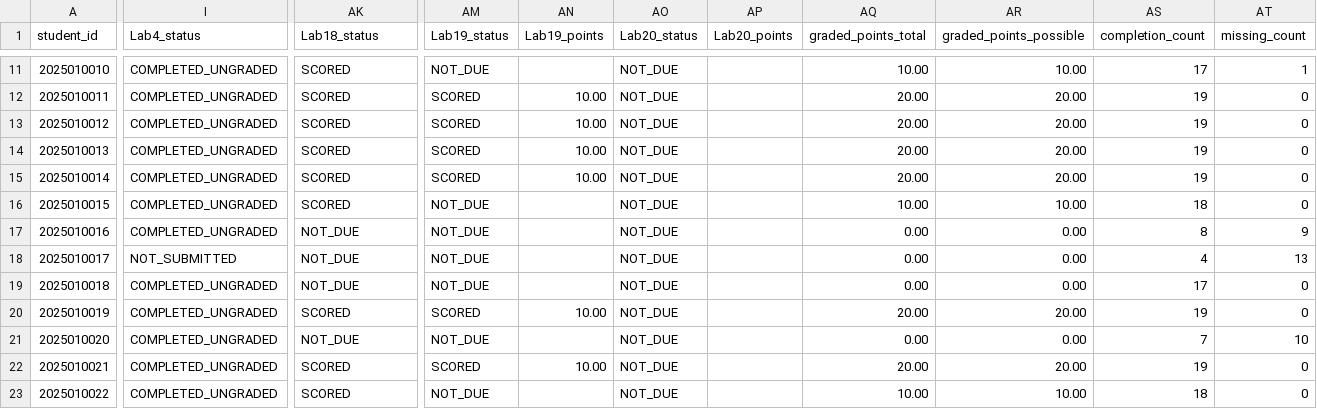
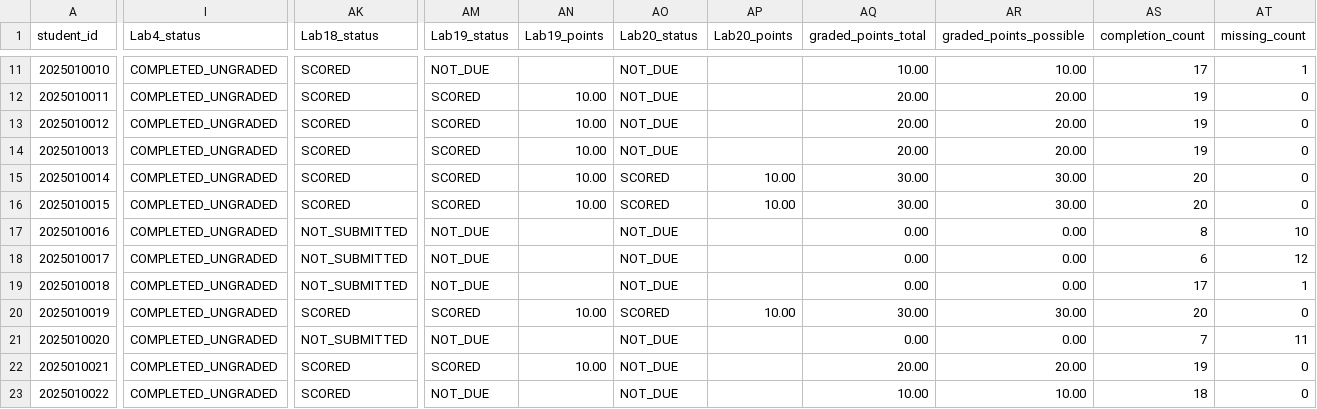
Before and after one commit to LiuXiYing/DataStructure, a CSV file: reports/grades.csv, drawn as a sheet; only a part is shown, gaps mark what is left out; the diff covers the shown part only; the diff names each change by its address in the sheet, - before the commit and + after, or states it on an @@ line.

```diff
--- a/reports/grades.csv
+++ b/reports/grades.csv
-AO15:AO16 (Lab20_status): NOT_DUE
+AO15:AO16 (Lab20_status): SCORED
-AP15:AP16 (Lab20_points): (empty)
+AP15:AP16 (Lab20_points): 10.00
-AQ15 (graded_points_total): 20.00
+AQ15 (graded_points_total): 30.00
-AR15 (graded_points_possible): 20.00
+AR15 (graded_points_possible): 30.00
-AS15 (completion_count): 19
+AS15 (completion_count): 20
-AM16 (Lab19_status): NOT_DUE
+AM16 (Lab19_status): SCORED
-AN16 (Lab19_points): (empty)
+AN16 (Lab19_points): 10.00
-AQ16 (graded_points_total): 10.00
+AQ16 (graded_points_total): 30.00
-AR16 (graded_points_possible): 10.00
+AR16 (graded_points_possible): 30.00
-AS16 (completion_count): 18
+AS16 (completion_count): 20
-AK17:AK19 (Lab18_status): NOT_DUE
+AK17:AK19 (Lab18_status): NOT_SUBMITTED
-AT17 (missing_count): 9
+AT17 (missing_count): 10
-I18 (Lab4_status): NOT_SUBMITTED
+I18 (Lab4_status): COMPLETED_UNGRADED
-AS18 (completion_count): 4
+AS18 (completion_count): 6
-AT18 (missing_count): 13
+AT18 (missing_count): 12
-AT19 (missing_count): 0
+AT19 (missing_count): 1
-AO20 (Lab20_status): NOT_DUE
+AO20 (Lab20_status): SCORED
-AP20 (Lab20_points): (empty)
+AP20 (Lab20_points): 10.00
-AQ20 (graded_points_total): 20.00
+AQ20 (graded_points_total): 30.00
-AR20 (graded_points_possible): 20.00
+AR20 (graded_points_possible): 30.00
-AS20 (completion_count): 19
+AS20 (completion_count): 20
-AK21 (Lab18_status): NOT_DUE
+AK21 (Lab18_status): NOT_SUBMITTED
-AT21 (missing_count): 10
+AT21 (missing_count): 11
```
Also changed, not shown: 127 edited cells elsewhere in this file.
